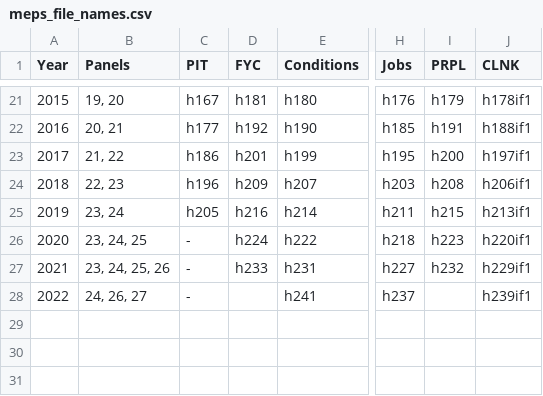
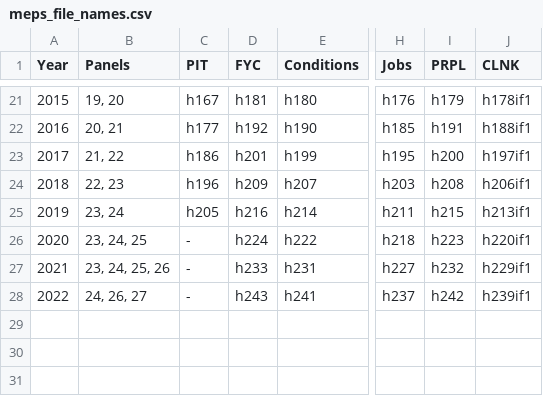
Before and after one commit to HHS-AHRQ/MEPS, a CSV file: Quick_Reference_Guides/meps_file_names.csv, drawn as a sheet; only a part is shown, gaps mark what is left out; the diff names each change by its address in the sheet, - before the commit and + after, or states it on an @@ line.

Commit message:
Adding 2022 FYC and PRPL

```diff
--- a/Quick_Reference_Guides/meps_file_names.csv
+++ b/Quick_Reference_Guides/meps_file_names.csv
-D28 (FYC): (empty)
+D28 (FYC): h243
-I28 (PRPL): (empty)
+I28 (PRPL): h242
```
